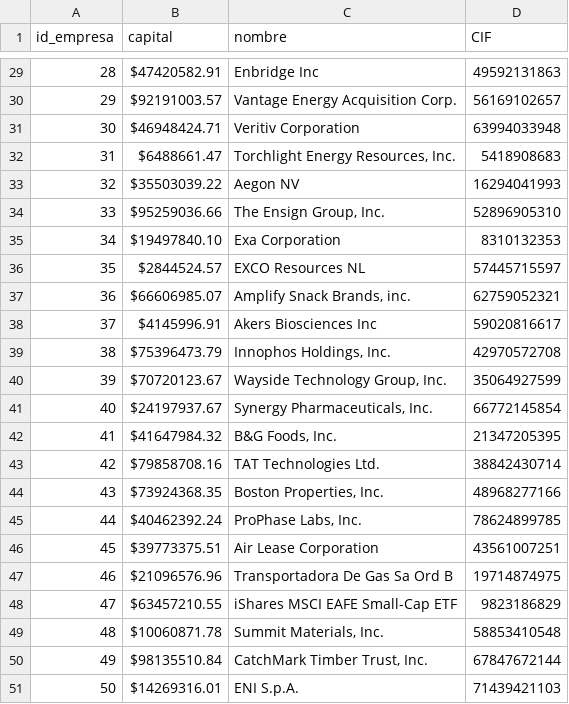
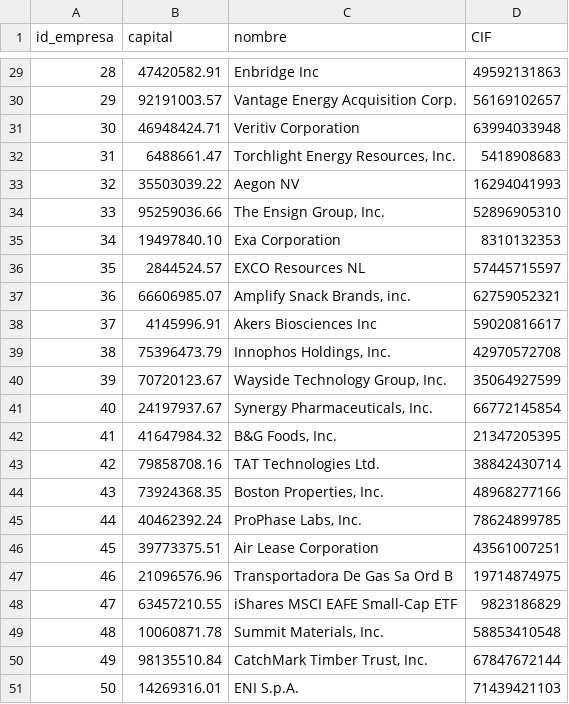
Before and after one commit to erickvicentin/bda-2021-g5, a CSV file: TPI/Tablas/Empresa.csv, drawn as a sheet; only a part is shown, gaps mark what is left out; the diff covers the shown part only.

```diff
--- a/TPI/Tablas/Empresa.csv
+++ b/TPI/Tablas/Empresa.csv
@@ -29,23 +29,23 @@ id_empresa;capital;nombre;CIF
-28;$47420582.91;Enbridge Inc;49592131863
-29;$92191003.57;Vantage Energy Acquisition Corp.;56169102657
-30;$46948424.71;Veritiv Corporation;63994033948
-31;$6488661.47;Torchlight Energy Resources, Inc.;5418908683
-32;$35503039.22;Aegon NV;16294041993
-33;$95259036.66;The Ensign Group, Inc.;52896905310
-34;$19497840.10;Exa Corporation;8310132353
-35;$2844524.57;EXCO Resources NL;57445715597
-36;$66606985.07;Amplify Snack Brands, inc.;62759052321
-37;$4145996.91;Akers Biosciences Inc;59020816617
-38;$75396473.79;Innophos Holdings, Inc.;42970572708
-39;$70720123.67;Wayside Technology Group, Inc.;35064927599
-40;$24197937.67;Synergy Pharmaceuticals, Inc.;66772145854
-41;$41647984.32;B&G Foods, Inc.;21347205395
-42;$79858708.16;TAT Technologies Ltd.;38842430714
-43;$73924368.35;Boston Properties, Inc.;48968277166
-44;$40462392.24;ProPhase Labs, Inc.;78624899785
-45;$39773375.51;Air Lease Corporation;43561007251
-46;$21096576.96;Transportadora De Gas Sa Ord B;19714874975
-47;$63457210.55;iShares MSCI EAFE Small-Cap ETF;9823186829
-48;$10060871.78;Summit Materials, Inc.;58853410548
-49;$98135510.84;CatchMark Timber Trust, Inc.;67847672144
-50;$14269316.01;ENI S.p.A.;71439421103
+28;47420582.91;Enbridge Inc;49592131863
+29;92191003.57;Vantage Energy Acquisition Corp.;56169102657
+30;46948424.71;Veritiv Corporation;63994033948
+31;6488661.47;Torchlight Energy Resources, Inc.;5418908683
+32;35503039.22;Aegon NV;16294041993
+33;95259036.66;The Ensign Group, Inc.;52896905310
+34;19497840.10;Exa Corporation;8310132353
+35;2844524.57;EXCO Resources NL;57445715597
+36;66606985.07;Amplify Snack Brands, inc.;62759052321
+37;4145996.91;Akers Biosciences Inc;59020816617
+38;75396473.79;Innophos Holdings, Inc.;42970572708
+39;70720123.67;Wayside Technology Group, Inc.;35064927599
+40;24197937.67;Synergy Pharmaceuticals, Inc.;66772145854
+41;41647984.32;B&G Foods, Inc.;21347205395
+42;79858708.16;TAT Technologies Ltd.;38842430714
+43;73924368.35;Boston Properties, Inc.;48968277166
+44;40462392.24;ProPhase Labs, Inc.;78624899785
+45;39773375.51;Air Lease Corporation;43561007251
+46;21096576.96;Transportadora De Gas Sa Ord B;19714874975
+47;63457210.55;iShares MSCI EAFE Small-Cap ETF;9823186829
+48;10060871.78;Summit Materials, Inc.;58853410548
+49;98135510.84;CatchMark Timber Trust, Inc.;67847672144
+50;14269316.01;ENI S.p.A.;71439421103
```
Also changed, not shown: 27 edited cells elsewhere in this file, TPI/Tablas/Agencia.csv, TPI/Tablas/Financia.csv, 4 other files.
